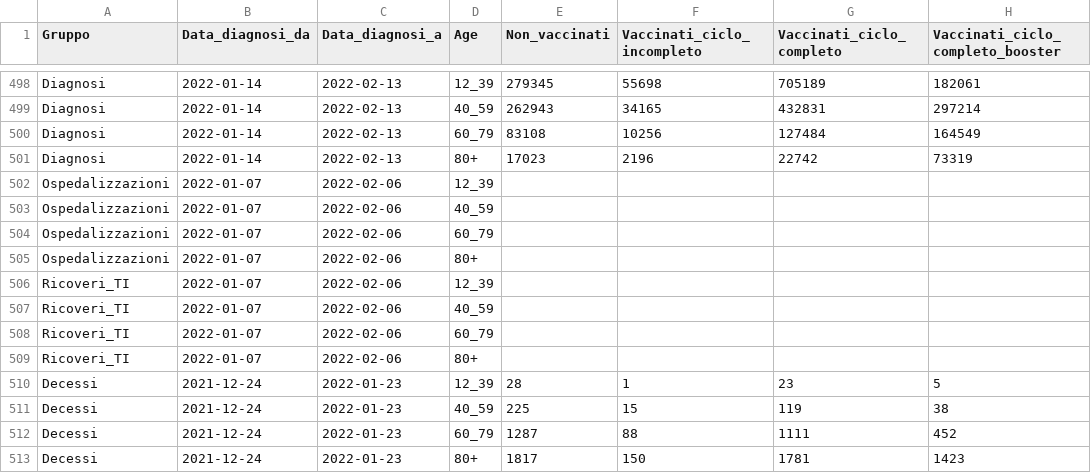
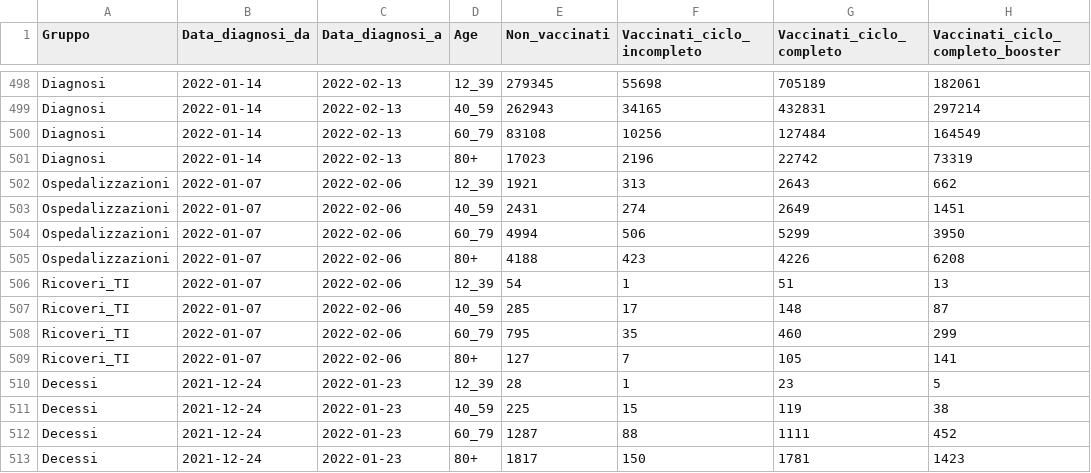
Before and after one commit to opencovid-mr/infn-iss, a CSV file: tabelloni_iss_vax_age.csv, drawn as a sheet; only a part is shown, gaps mark what is left out; the diff covers the shown part only.

Commit message:
Add files via upload

```diff
--- a/tabelloni_iss_vax_age.csv
+++ b/tabelloni_iss_vax_age.csv
@@ -501,10 +501,10 @@ Diagnosi,2022-01-14,2022-02-13,60_79,83108,10256,127484,164549
 Diagnosi,2022-01-14,2022-02-13,80+,17023,2196,22742,73319
-Ospedalizzazioni,2022-01-07,2022-02-06,12_39,,,,
-Ospedalizzazioni,2022-01-07,2022-02-06,40_59,,,,
-Ospedalizzazioni,2022-01-07,2022-02-06,60_79,,,,
-Ospedalizzazioni,2022-01-07,2022-02-06,80+,,,,
-Ricoveri_TI,2022-01-07,2022-02-06,12_39,,,,
-Ricoveri_TI,2022-01-07,2022-02-06,40_59,,,,
-Ricoveri_TI,2022-01-07,2022-02-06,60_79,,,,
-Ricoveri_TI,2022-01-07,2022-02-06,80+,,,,
+Ospedalizzazioni,2022-01-07,2022-02-06,12_39,1921,313,2643,662
+Ospedalizzazioni,2022-01-07,2022-02-06,40_59,2431,274,2649,1451
+Ospedalizzazioni,2022-01-07,2022-02-06,60_79,4994,506,5299,3950
+Ospedalizzazioni,2022-01-07,2022-02-06,80+,4188,423,4226,6208
+Ricoveri_TI,2022-01-07,2022-02-06,12_39,54,1,51,13
+Ricoveri_TI,2022-01-07,2022-02-06,40_59,285,17,148,87
+Ricoveri_TI,2022-01-07,2022-02-06,60_79,795,35,460,299
+Ricoveri_TI,2022-01-07,2022-02-06,80+,127,7,105,141
 Decessi,2021-12-24,2022-01-23,12_39,28,1,23,5
```
Also changed, not shown: 16 added rows elsewhere in this file.
